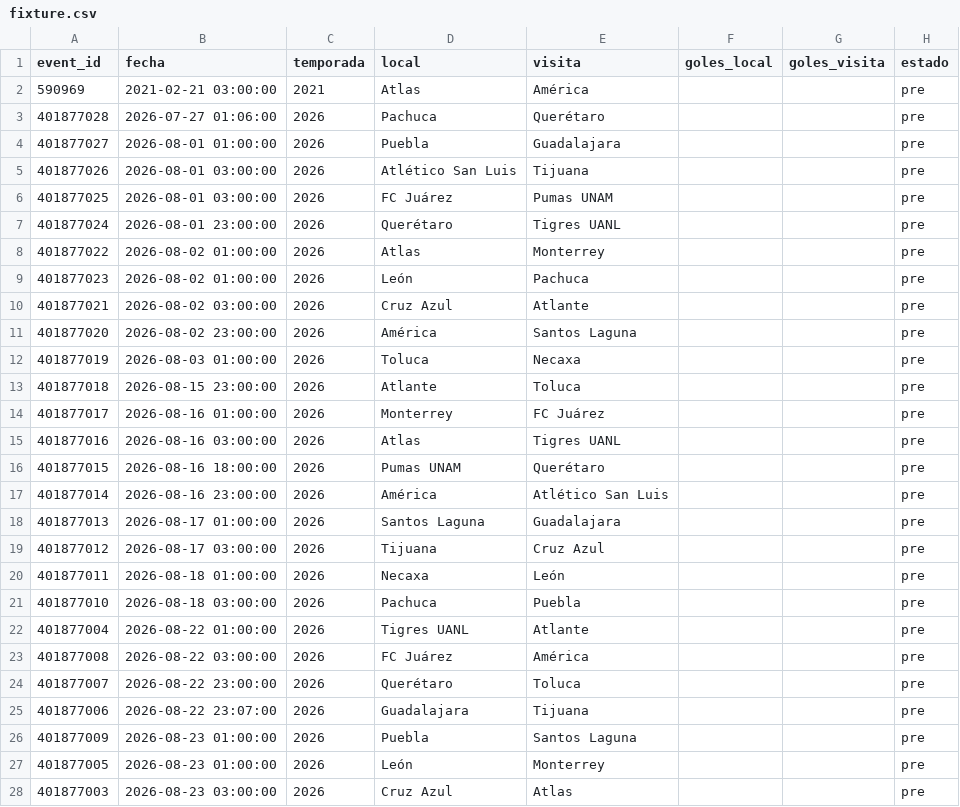
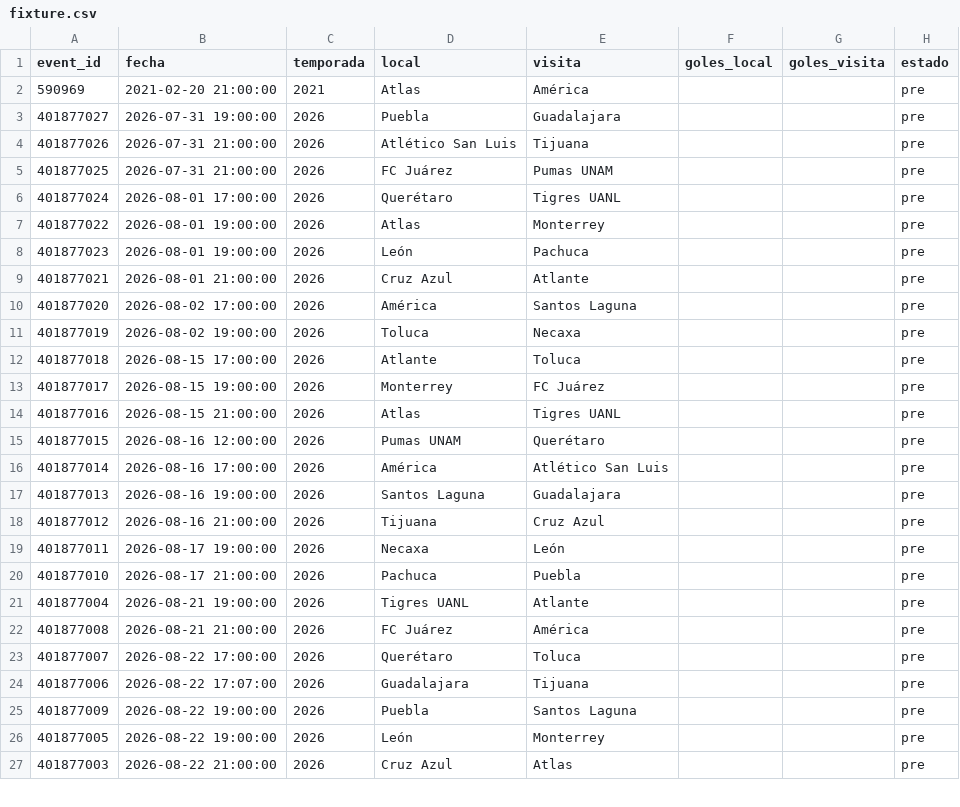
Before and after one commit to Pacortes2021/fifa-2026-hybrid-forecast, a CSV file: mex/data/fixture.csv, drawn as a sheet; only a part is shown; the diff covers the shown part only.

```diff
--- a/mex/data/fixture.csv
+++ b/mex/data/fixture.csv
@@ -1,28 +1,27 @@
 event_id,fecha,temporada,local,visita,goles_local,goles_visita,estado
-590969,2021-02-21 03:00:00,2021,Atlas,América,,,pre
-401877028,2026-07-27 01:06:00,2026,Pachuca,Querétaro,,,pre
-401877027,2026-08-01 01:00:00,2026,Puebla,Guadalajara,,,pre
-401877026,2026-08-01 03:00:00,2026,Atlético San Luis,Tijuana,,,pre
-401877025,2026-08-01 03:00:00,2026,FC Juárez,Pumas UNAM,,,pre
-401877024,2026-08-01 23:00:00,2026,Querétaro,Tigres UANL,,,pre
-401877022,2026-08-02 01:00:00,2026,Atlas,Monterrey,,,pre
-401877023,2026-08-02 01:00:00,2026,León,Pachuca,,,pre
-401877021,2026-08-02 03:00:00,2026,Cruz Azul,Atlante,,,pre
-401877020,2026-08-02 23:00:00,2026,América,Santos Laguna,,,pre
-401877019,2026-08-03 01:00:00,2026,Toluca,Necaxa,,,pre
-401877018,2026-08-15 23:00:00,2026,Atlante,Toluca,,,pre
-401877017,2026-08-16 01:00:00,2026,Monterrey,FC Juárez,,,pre
-401877016,2026-08-16 03:00:00,2026,Atlas,Tigres UANL,,,pre
-401877015,2026-08-16 18:00:00,2026,Pumas UNAM,Querétaro,,,pre
-401877014,2026-08-16 23:00:00,2026,América,Atlético San Luis,,,pre
-401877013,2026-08-17 01:00:00,2026,Santos Laguna,Guadalajara,,,pre
-401877012,2026-08-17 03:00:00,2026,Tijuana,Cruz Azul,,,pre
-401877011,2026-08-18 01:00:00,2026,Necaxa,León,,,pre
-401877010,2026-08-18 03:00:00,2026,Pachuca,Puebla,,,pre
-401877004,2026-08-22 01:00:00,2026,Tigres UANL,Atlante,,,pre
-401877008,2026-08-22 03:00:00,2026,FC Juárez,América,,,pre
-401877007,2026-08-22 23:00:00,2026,Querétaro,Toluca,,,pre
-401877006,2026-08-22 23:07:00,2026,Guadalajara,Tijuana,,,pre
-401877009,2026-08-23 01:00:00,2026,Puebla,Santos Laguna,,,pre
-401877005,2026-08-23 01:00:00,2026,León,Monterrey,,,pre
-401877003,2026-08-23 03:00:00,2026,Cruz Azul,Atlas,,,pre
+590969,2021-02-20 21:00:00,2021,Atlas,América,,,pre
+401877027,2026-07-31 19:00:00,2026,Puebla,Guadalajara,,,pre
+401877026,2026-07-31 21:00:00,2026,Atlético San Luis,Tijuana,,,pre
+401877025,2026-07-31 21:00:00,2026,FC Juárez,Pumas UNAM,,,pre
+401877024,2026-08-01 17:00:00,2026,Querétaro,Tigres UANL,,,pre
+401877022,2026-08-01 19:00:00,2026,Atlas,Monterrey,,,pre
+401877023,2026-08-01 19:00:00,2026,León,Pachuca,,,pre
+401877021,2026-08-01 21:00:00,2026,Cruz Azul,Atlante,,,pre
+401877020,2026-08-02 17:00:00,2026,América,Santos Laguna,,,pre
+401877019,2026-08-02 19:00:00,2026,Toluca,Necaxa,,,pre
+401877018,2026-08-15 17:00:00,2026,Atlante,Toluca,,,pre
+401877017,2026-08-15 19:00:00,2026,Monterrey,FC Juárez,,,pre
+401877016,2026-08-15 21:00:00,2026,Atlas,Tigres UANL,,,pre
+401877015,2026-08-16 12:00:00,2026,Pumas UNAM,Querétaro,,,pre
+401877014,2026-08-16 17:00:00,2026,América,Atlético San Luis,,,pre
+401877013,2026-08-16 19:00:00,2026,Santos Laguna,Guadalajara,,,pre
+401877012,2026-08-16 21:00:00,2026,Tijuana,Cruz Azul,,,pre
+401877011,2026-08-17 19:00:00,2026,Necaxa,León,,,pre
+401877010,2026-08-17 21:00:00,2026,Pachuca,Puebla,,,pre
+401877004,2026-08-21 19:00:00,2026,Tigres UANL,Atlante,,,pre
+401877008,2026-08-21 21:00:00,2026,FC Juárez,América,,,pre
+401877007,2026-08-22 17:00:00,2026,Querétaro,Toluca,,,pre
+401877006,2026-08-22 17:07:00,2026,Guadalajara,Tijuana,,,pre
+401877009,2026-08-22 19:00:00,2026,Puebla,Santos Laguna,,,pre
+401877005,2026-08-22 19:00:00,2026,León,Monterrey,,,pre
+401877003,2026-08-22 21:00:00,2026,Cruz Azul,Atlas,,,pre
```
Also changed, not shown: 110 edited cells elsewhere in this file, bra/data/fixture.csv, bra/data/partidos.csv, 9 other files.
